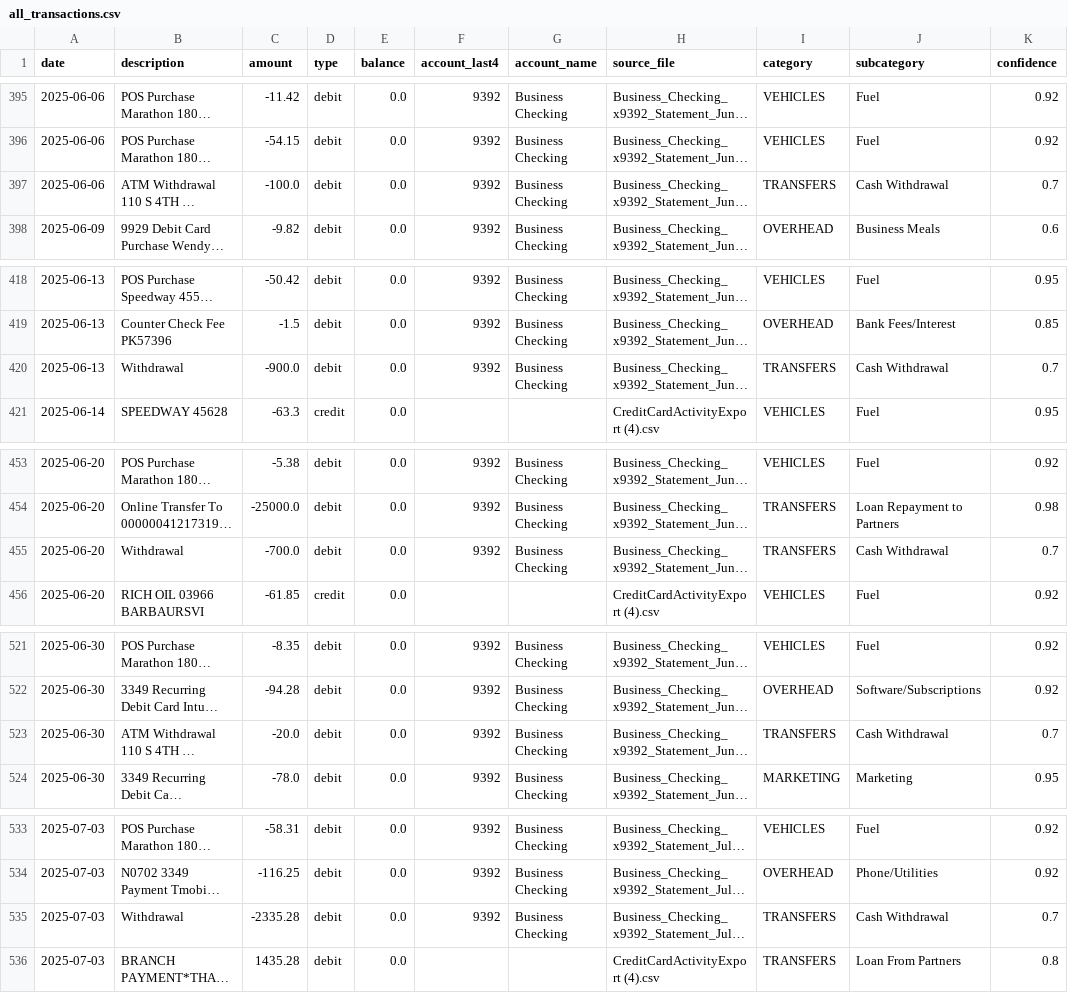
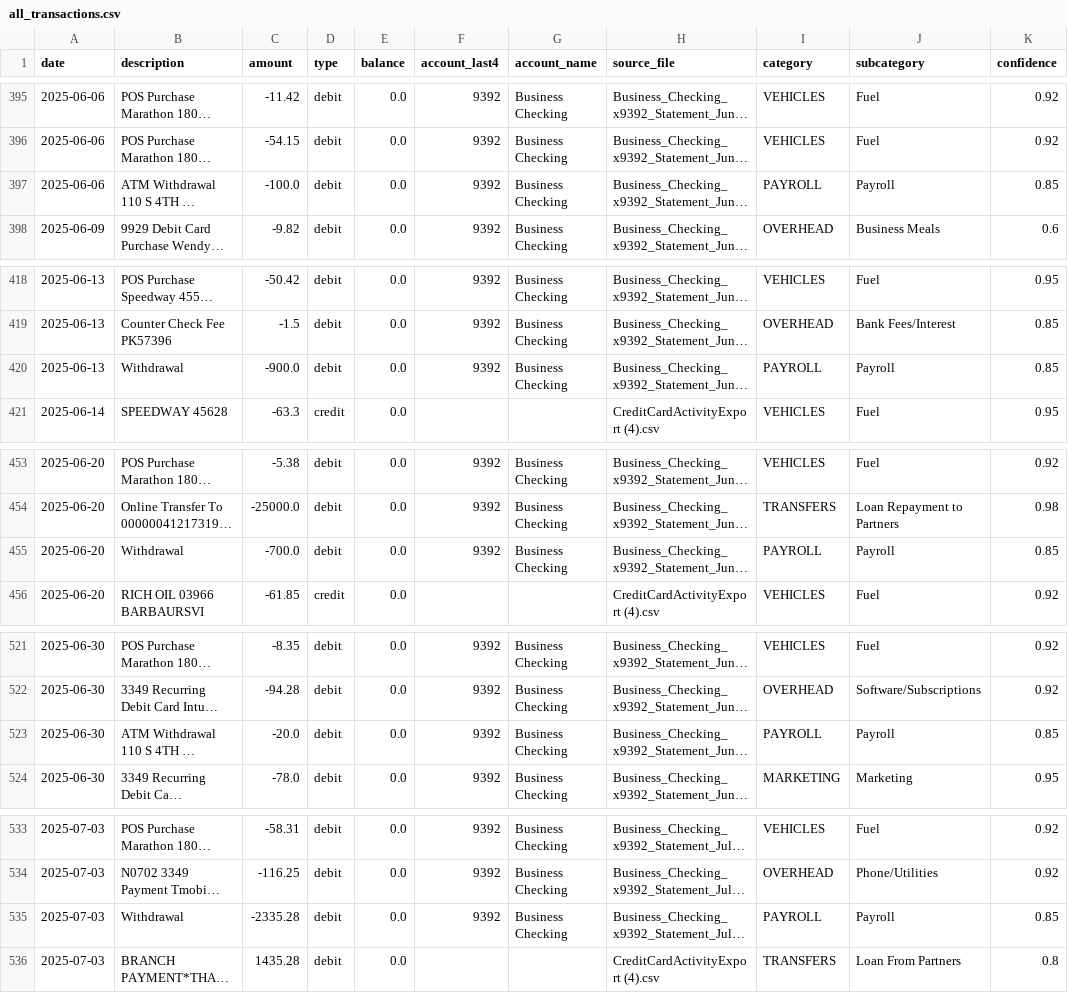
Before and after one commit to crowe371998/roofsmart-finance, a CSV file: data/processed/all_transactions.csv, drawn as a sheet; only a part is shown, gaps mark what is left out; long unchanged cells end in …; the diff covers the shown part only; the diff names each change by its address in the sheet, - before the commit and + after, or states it on an @@ line.

```diff
--- a/data/processed/all_transactions.csv
+++ b/data/processed/all_transactions.csv
-I397 (category): TRANSFERS
+I397 (category): PAYROLL
-J397 (subcategory): Cash Withdrawal
+J397 (subcategory): Payroll
-K397 (confidence): 0.7
+K397 (confidence): 0.85
-I420 (category): TRANSFERS
+I420 (category): PAYROLL
-J420 (subcategory): Cash Withdrawal
+J420 (subcategory): Payroll
-K420 (confidence): 0.7
+K420 (confidence): 0.85
-I455 (category): TRANSFERS
+I455 (category): PAYROLL
-J455 (subcategory): Cash Withdrawal
+J455 (subcategory): Payroll
-K455 (confidence): 0.7
+K455 (confidence): 0.85
-I523 (category): TRANSFERS
+I523 (category): PAYROLL
-J523 (subcategory): Cash Withdrawal
+J523 (subcategory): Payroll
-K523 (confidence): 0.7
+K523 (confidence): 0.85
-I535 (category): TRANSFERS
+I535 (category): PAYROLL
-J535 (subcategory): Cash Withdrawal
+J535 (subcategory): Payroll
-K535 (confidence): 0.7
+K535 (confidence): 0.85
```
Also changed, not shown: 50 edited cells elsewhere in this file.
